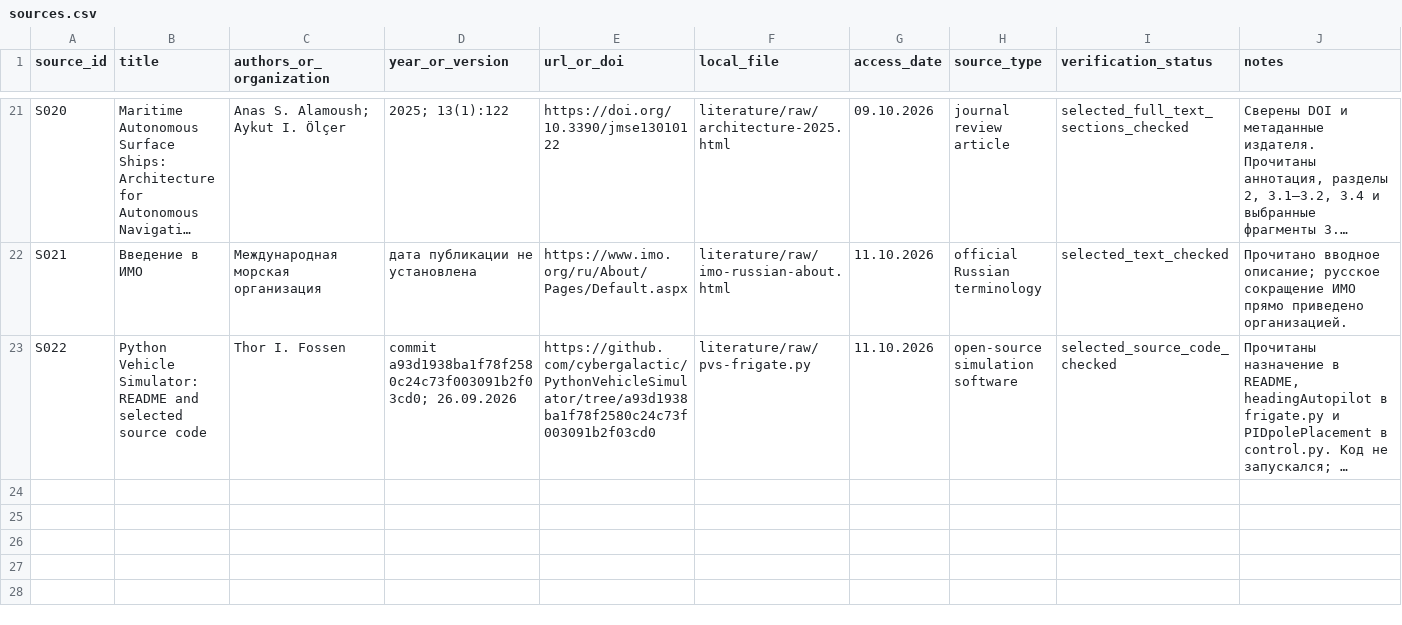
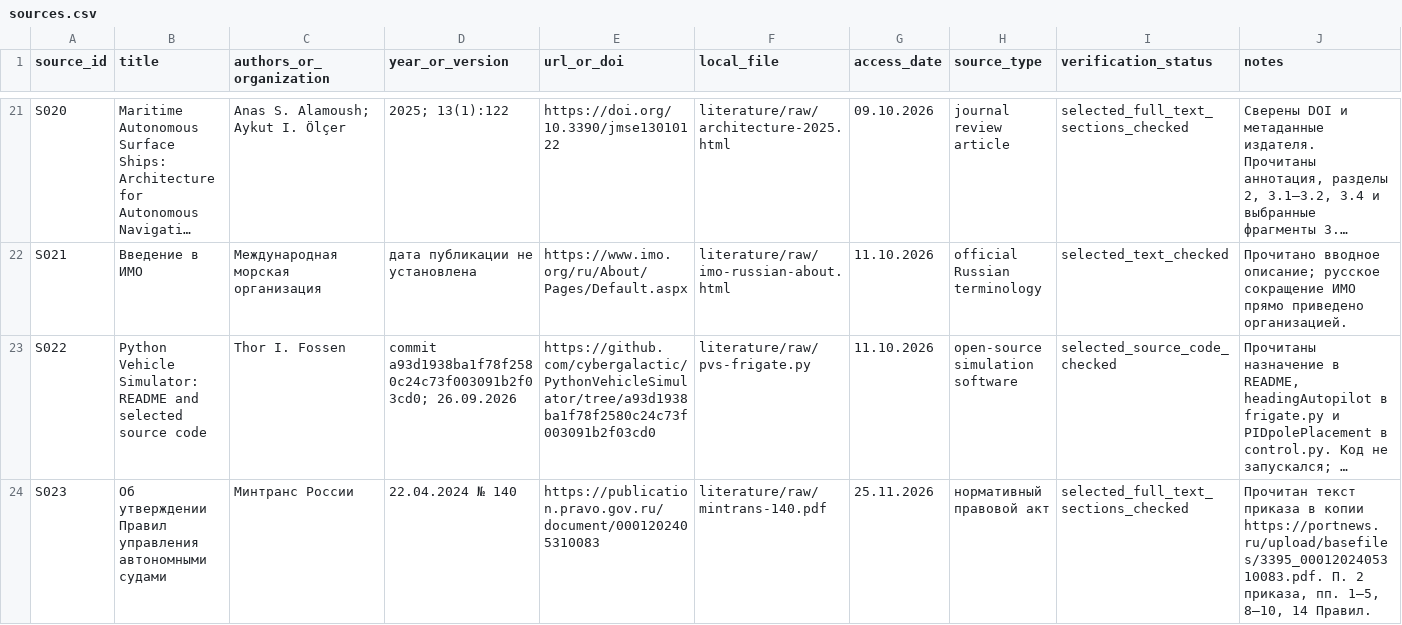
Before and after one commit to nikitakozyr51-wq/diplom-moi, a CSV file: research/sources.csv, drawn as a sheet; only a part is shown, gaps mark what is left out; long unchanged cells end in …; the diff names each change by its address in the sheet, - before the commit and + after, or states it on an @@ line.

```diff
--- a/research/sources.csv
+++ b/research/sources.csv
+row 24: S023 | Об утверждении Правил управления автономными судами | Минтранс России | 22.04.2024 № 140 | https://publication.pravo.gov.ru/document/0001202405310083 | literature/raw/mintrans-140.pdf | 25.11.2026 | нормативный правовой акт | selected_full_text_sections_checked | Прочитан текст приказа в копии https://portnews.ru/upload/basefiles/3395_0001202405310083.pdf. П. 2 приказа, пп. 1–5, 8–10, 14 Правил.
```
Also changed, not shown: research/evidence.csv, 20 other files.
